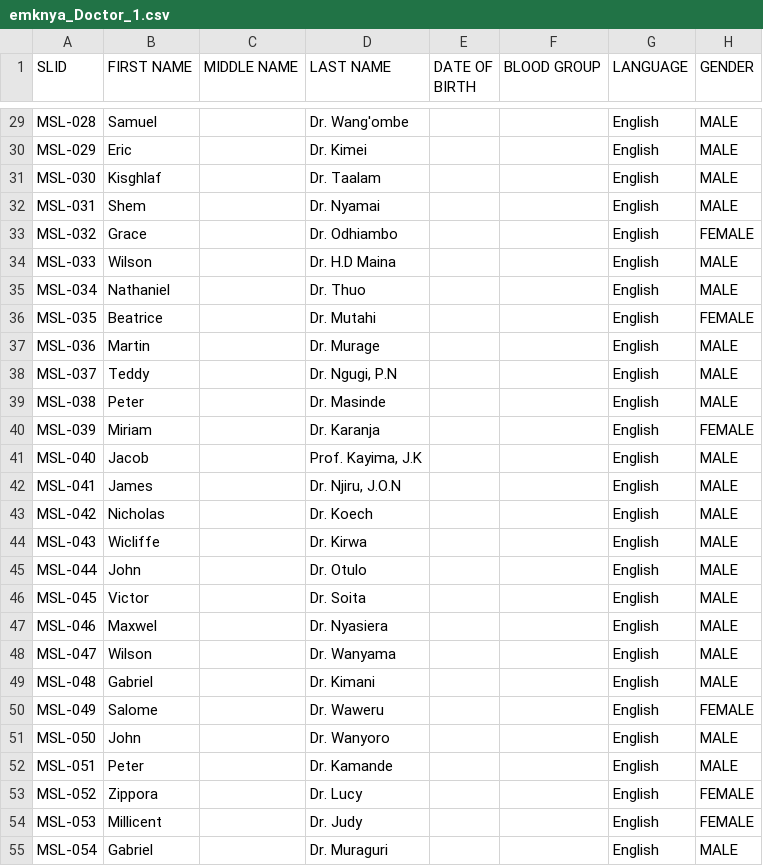
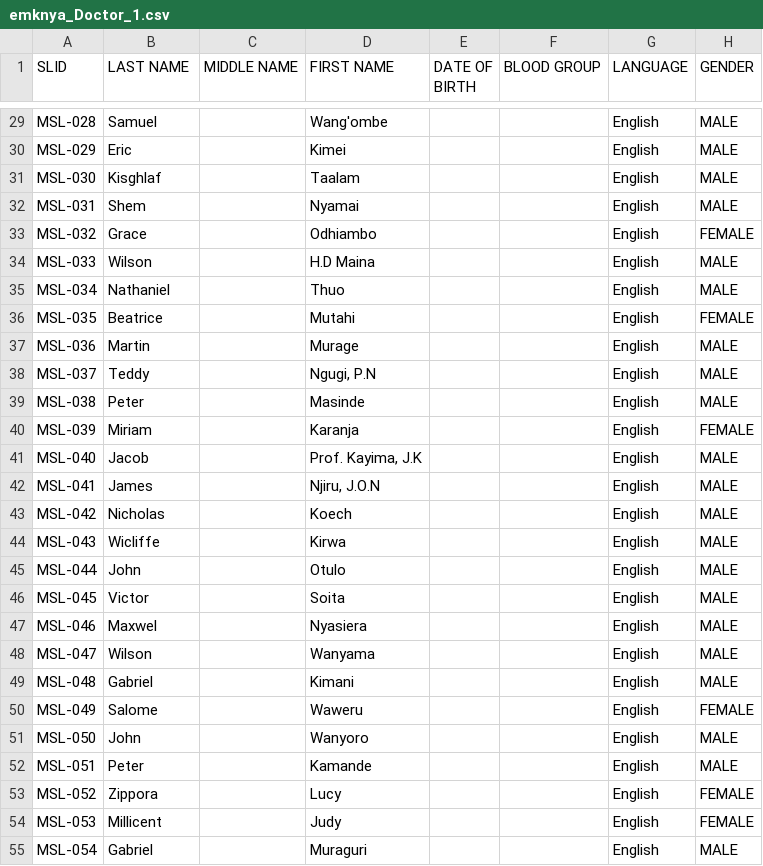
Before and after one commit to bhaveshraksan/importscriptssmart, a CSV file: CSV/apl-kenya/nonArv/emknya_Doctor_1.csv, drawn as a sheet; only a part is shown, gaps mark what is left out; the diff covers the shown part only; the diff names each change by its address in the sheet, - before the commit and + after, or states it on an @@ line.

```diff
--- a/CSV/apl-kenya/nonArv/emknya_Doctor_1.csv
+++ b/CSV/apl-kenya/nonArv/emknya_Doctor_1.csv
-B1: FIRST NAME
+B1: LAST NAME
-D1: LAST NAME
+D1: FIRST NAME
-D29 (FIRST NAME): Dr. Wang'ombe
+D29 (FIRST NAME): Wang'ombe
-D30 (FIRST NAME): Dr. Kimei
+D30 (FIRST NAME): Kimei
-D31 (FIRST NAME): Dr. Taalam
+D31 (FIRST NAME): Taalam
-D32 (FIRST NAME): Dr. Nyamai
+D32 (FIRST NAME): Nyamai
-D33 (FIRST NAME): Dr. Odhiambo
+D33 (FIRST NAME): Odhiambo
-D34 (FIRST NAME): Dr. H.D Maina
+D34 (FIRST NAME): H.D Maina
-D35 (FIRST NAME): Dr. Thuo
+D35 (FIRST NAME): Thuo
-D36 (FIRST NAME): Dr. Mutahi
+D36 (FIRST NAME): Mutahi
-D37 (FIRST NAME): Dr. Murage
+D37 (FIRST NAME): Murage
-D38 (FIRST NAME): Dr. Ngugi, P.N
+D38 (FIRST NAME): Ngugi, P.N
-D39 (FIRST NAME): Dr. Masinde
+D39 (FIRST NAME): Masinde
-D40 (FIRST NAME): Dr. Karanja
+D40 (FIRST NAME): Karanja
-D42 (FIRST NAME): Dr. Njiru, J.O.N
+D42 (FIRST NAME): Njiru, J.O.N
-D43 (FIRST NAME): Dr. Koech
+D43 (FIRST NAME): Koech
-D44 (FIRST NAME): Dr. Kirwa
+D44 (FIRST NAME): Kirwa
-D45 (FIRST NAME): Dr. Otulo
+D45 (FIRST NAME): Otulo
-D46 (FIRST NAME): Dr. Soita
+D46 (FIRST NAME): Soita
-D47 (FIRST NAME): Dr. Nyasiera
+D47 (FIRST NAME): Nyasiera
-D48 (FIRST NAME): Dr. Wanyama
+D48 (FIRST NAME): Wanyama
-D49 (FIRST NAME): Dr. Kimani
+D49 (FIRST NAME): Kimani
-D50 (FIRST NAME): Dr. Waweru
+D50 (FIRST NAME): Waweru
-D51 (FIRST NAME): Dr. Wanyoro
+D51 (FIRST NAME): Wanyoro
-D52 (FIRST NAME): Dr. Kamande
+D52 (FIRST NAME): Kamande
-D53 (FIRST NAME): Dr. Lucy
+D53 (FIRST NAME): Lucy
-D54 (FIRST NAME): Dr. Judy
+D54 (FIRST NAME): Judy
-D55 (FIRST NAME): Dr. Muraguri
+D55 (FIRST NAME): Muraguri
```
Also changed, not shown: 122 edited cells elsewhere in this file, CSV/veritaz-india/Hospin/Hospital_2_Hospin.csv, CSV/veritaz-india/Hospin/Institute_1_Hospin.csv, 1 other file.
